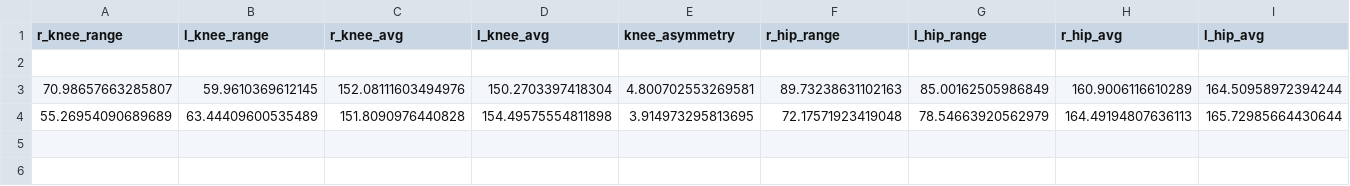
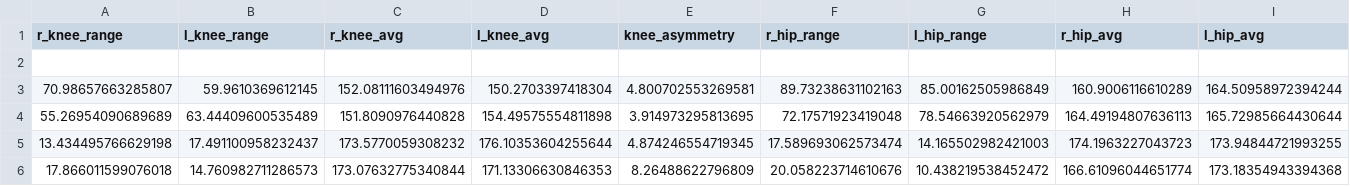
Before and after one commit to Aryadevsingh186/physiocare, a CSV file: backend/ai_models/squat/edited.csv, drawn as a sheet; only a part is shown; rows hold the shown columns only; the diff names each change by its address in the sheet, - before the commit and + after, or states it on an @@ line.

```diff
--- a/backend/ai_models/squat/edited.csv
+++ b/backend/ai_models/squat/edited.csv
+row 5: 13.434495766629198 | 17.491100958232437 | 173.5770059308232 | 176.10353604255644 | 4.874246554719345 | 17.589693062573474 | 14.165502982421003 | 174.1963227043723 | 173.94844721993255
+row 6: 17.866011599076018 | 14.760982711286573 | 173.07632775340844 | 171.13306630846353 | 8.26488622796809 | 20.058223714610676 | 10.438219538452472 | 166.61096044651774 | 173.18354943394368
```
Also changed, not shown: backend/ai_models/neck_exercise/edited.csv.
